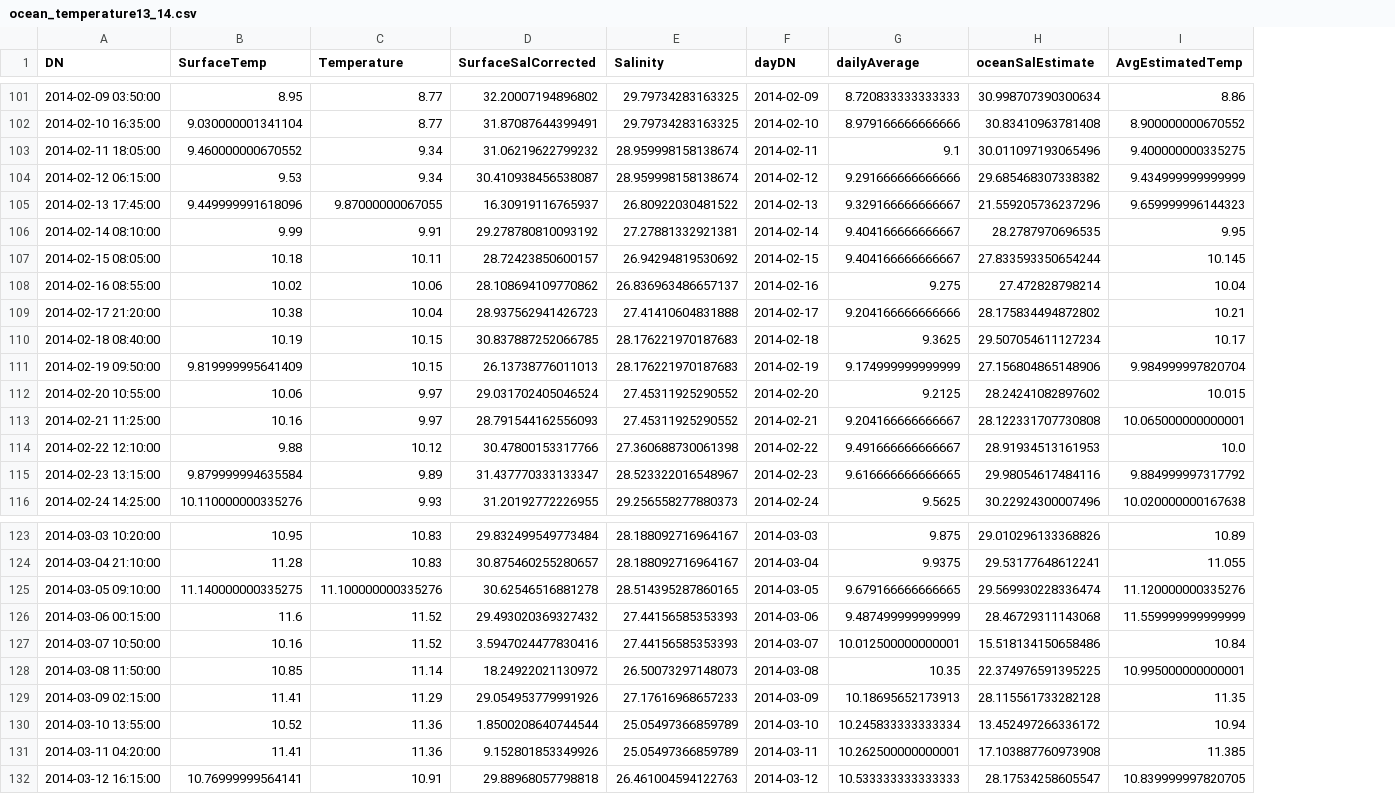
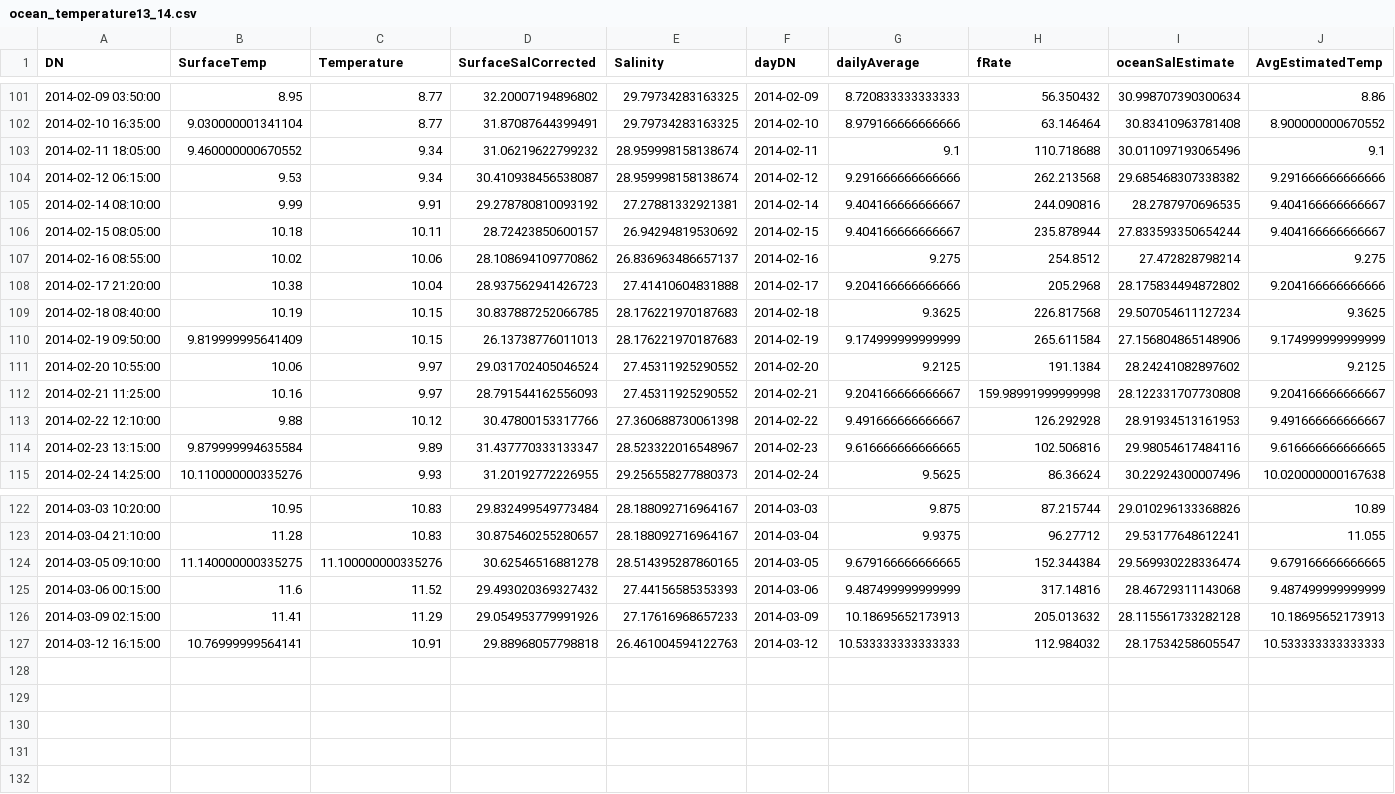
Before and after one commit to lebedevn/Alsea-Estuary-Data, a CSV file: ocean_temperature13_14.csv, drawn as a sheet; only a part is shown, gaps mark what is left out; removed rows and columns are numbered as before the commit, all else as after; the diff covers the shown part only; the diff names each change by its address in the sheet, - before the commit and + after, or states it on an @@ line.

```diff
--- a/ocean_temperature13_14.csv
+++ b/ocean_temperature13_14.csv
+column H (fRate), rows 101-115: 56.350432 | 63.146464 | 110.718688 | 262.213568 | 244.090816 | 235.878944 | 254.8512 | 205.2968 | 226.817568 | 265.611584 | 191.1384 | 159.98991999999998 | 126.292928 | 102.506816 | 86.36624; rows 122-127: 87.215744 | 96.27712 | 152.344384 | 317.14816 | 205.013632 | 112.984032
-J103 (AvgEstimatedTemp): 9.400000000335275
+J103 (AvgEstimatedTemp): 9.1
-J104 (AvgEstimatedTemp): 9.434999999999999
+J104 (AvgEstimatedTemp): 9.291666666666666
-row 105: 2014-02-13 17:45:00 | 9.449999991618096 | 9.87000000067055 | 16.30919116765937 | 26.80922030481522 | 2014-02-13 | 9.329166666666667 | 21.559205736237296 | 9.659999996144323
-J105 (AvgEstimatedTemp): 9.95
+J105 (AvgEstimatedTemp): 9.404166666666667
-J106 (AvgEstimatedTemp): 10.145
+J106 (AvgEstimatedTemp): 9.404166666666667
-J107 (AvgEstimatedTemp): 10.04
+J107 (AvgEstimatedTemp): 9.275
-J108 (AvgEstimatedTemp): 10.21
+J108 (AvgEstimatedTemp): 9.204166666666666
-J109 (AvgEstimatedTemp): 10.17
+J109 (AvgEstimatedTemp): 9.3625
-J110 (AvgEstimatedTemp): 9.984999997820704
+J110 (AvgEstimatedTemp): 9.174999999999999
-J111 (AvgEstimatedTemp): 10.015
+J111 (AvgEstimatedTemp): 9.2125
-J112 (AvgEstimatedTemp): 10.065000000000001
+J112 (AvgEstimatedTemp): 9.204166666666667
-J113 (AvgEstimatedTemp): 10.0
+J113 (AvgEstimatedTemp): 9.491666666666667
-J114 (AvgEstimatedTemp): 9.884999997317792
+J114 (AvgEstimatedTemp): 9.616666666666665
-J124 (AvgEstimatedTemp): 11.120000000335276
+J124 (AvgEstimatedTemp): 9.679166666666665
-J125 (AvgEstimatedTemp): 11.559999999999999
+J125 (AvgEstimatedTemp): 9.487499999999999
-row 127: 2014-03-07 10:50:00 | 10.16 | 11.52 | 3.5947024477830416 | 27.44156585353393 | 2014-03-07 | 10.012500000000001 | 15.518134150658486 | 10.84
-row 128: 2014-03-08 11:50:00 | 10.85 | 11.14 | 18.24922021130972 | 26.50073297148073 | 2014-03-08 | 10.35 | 22.374976591395225 | 10.995000000000001
-J126 (AvgEstimatedTemp): 11.35
+J126 (AvgEstimatedTemp): 10.18695652173913
-row 130: 2014-03-10 13:55:00 | 10.52 | 11.36 | 1.8500208640744544 | 25.05497366859789 | 2014-03-10 | 10.245833333333334 | 13.452497266336172 | 10.94
-row 131: 2014-03-11 04:20:00 | 11.41 | 11.36 | 9.152801853349926 | 25.05497366859789 | 2014-03-11 | 10.262500000000001 | 17.103887760973908 | 11.385
-J127 (AvgEstimatedTemp): 10.839999997820705
+J127 (AvgEstimatedTemp): 10.533333333333333
```
Also changed, not shown: 2 edited cells elsewhere in this file, ocean_temperature12_13.csv, 51 other files.
